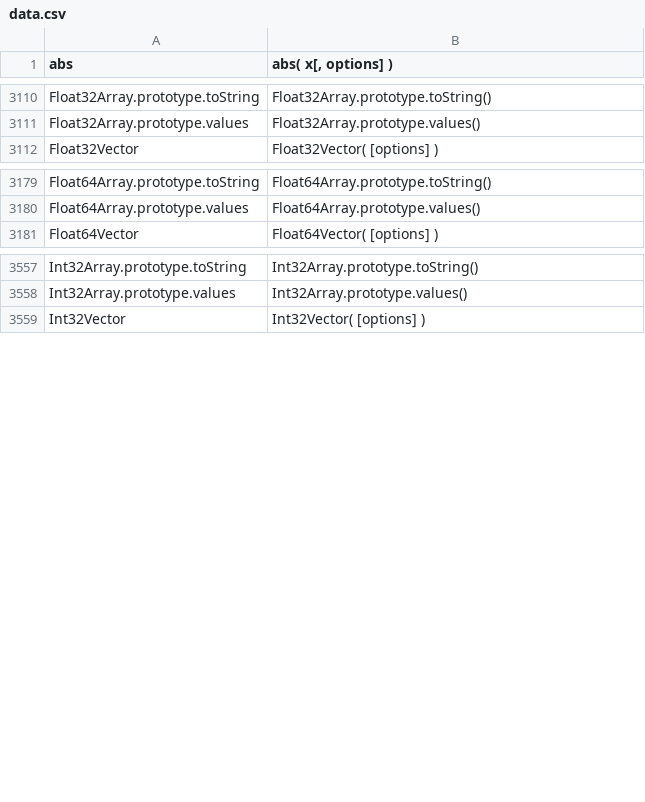
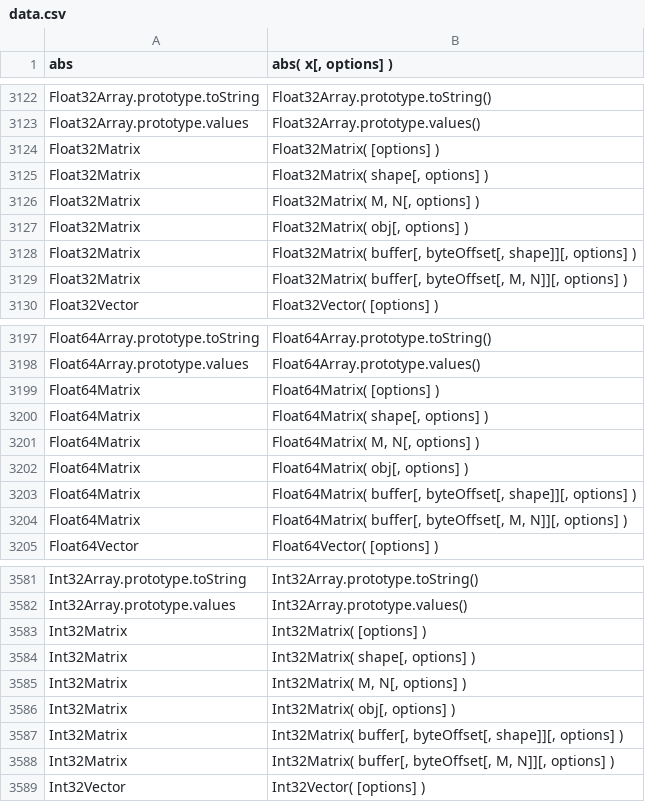
Before and after one commit to stdlib-js/repl, a CSV file: signature/data/data.csv, drawn as a sheet; only a part is shown, gaps mark what is left out; the diff covers the shown part only; the diff names each change by its address in the sheet, - before the commit and + after, or states it on an @@ line.

```diff
--- a/signature/data/data.csv
+++ b/signature/data/data.csv
+row 3124: Float32Matrix | Float32Matrix( [options] )
+row 3125: Float32Matrix | Float32Matrix( shape[, options] )
+row 3126: Float32Matrix | Float32Matrix( M, N[, options] )
+row 3127: Float32Matrix | Float32Matrix( obj[, options] )
+row 3128: Float32Matrix | Float32Matrix( buffer[, byteOffset[, shape]][, options] )
+row 3129: Float32Matrix | Float32Matrix( buffer[, byteOffset[, M, N]][, options] )
+row 3199: Float64Matrix | Float64Matrix( [options] )
+row 3200: Float64Matrix | Float64Matrix( shape[, options] )
+row 3201: Float64Matrix | Float64Matrix( M, N[, options] )
+row 3202: Float64Matrix | Float64Matrix( obj[, options] )
+row 3203: Float64Matrix | Float64Matrix( buffer[, byteOffset[, shape]][, options] )
+row 3204: Float64Matrix | Float64Matrix( buffer[, byteOffset[, M, N]][, options] )
+row 3583: Int32Matrix | Int32Matrix( [options] )
+row 3584: Int32Matrix | Int32Matrix( shape[, options] )
+row 3585: Int32Matrix | Int32Matrix( M, N[, options] )
+row 3586: Int32Matrix | Int32Matrix( obj[, options] )
+row 3587: Int32Matrix | Int32Matrix( buffer[, byteOffset[, shape]][, options] )
+row 3588: Int32Matrix | Int32Matrix( buffer[, byteOffset[, M, N]][, options] )
```
Also changed, not shown: 19 added rows elsewhere in this file, typed-signature/data/data.csv, 8 other files.
